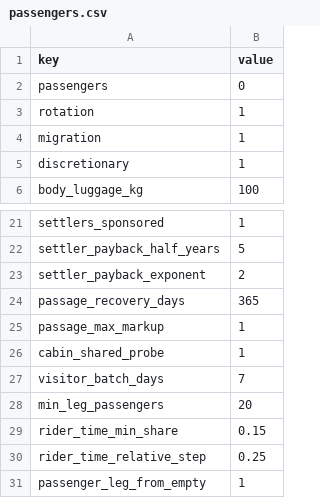
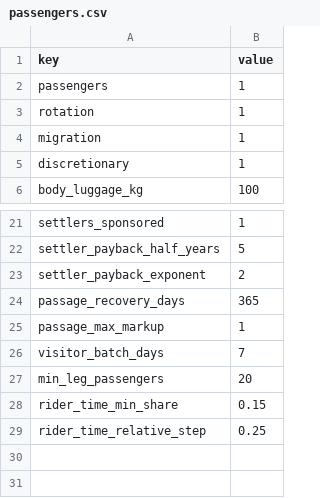
Before and after one commit to irigi/SpaceTrains, a CSV file: data/economy/passengers.csv, drawn as a sheet; only a part is shown, gaps mark what is left out.

```diff
--- a/data/economy/passengers.csv
+++ b/data/economy/passengers.csv
@@ -1,3 +1,3 @@
 key,value
-passengers,0
+passengers,1
 rotation,1
@@ -25,3 +25,2 @@ passage_recovery_days,365
 passage_max_markup,1
-cabin_shared_probe,1
 visitor_batch_days,7
@@ -30,2 +29 @@ rider_time_min_share,0.15
 rider_time_relative_step,0.25
-passenger_leg_from_empty,1
```
Also changed, not shown: 15 other files.
